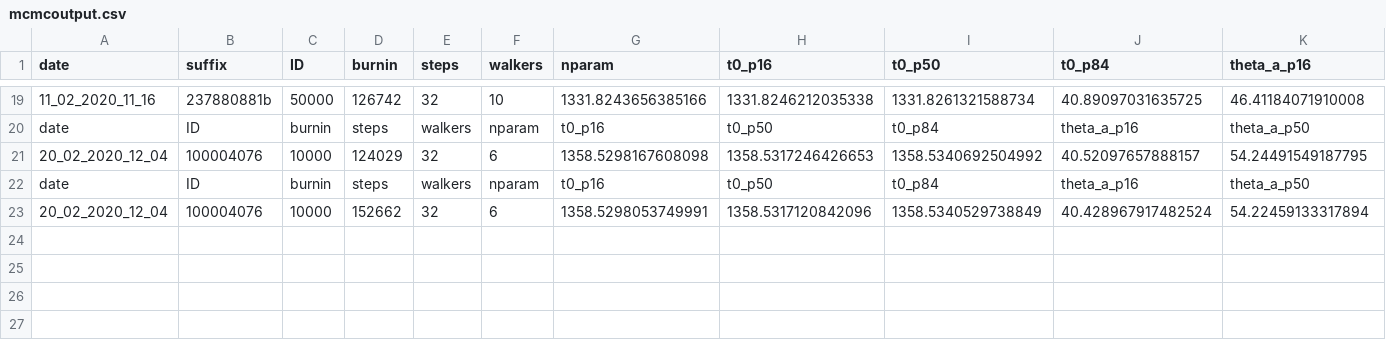
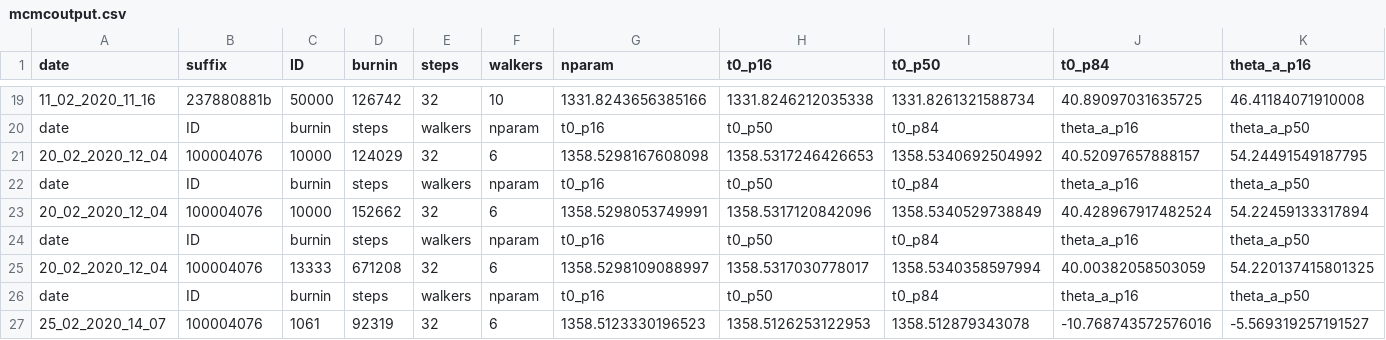
Before and after one commit to ekaterinailin/MalachiteMountains, a CSV file: analysis/results/mcmc/mcmcoutput.csv, drawn as a sheet; only a part is shown, gaps mark what is left out; rows hold the shown columns only; the diff names each change by its address in the sheet, - before the commit and + after, or states it on an @@ line.

Commit message:
minor tweaks and more results

```diff
--- a/analysis/results/mcmc/mcmcoutput.csv
+++ b/analysis/results/mcmc/mcmcoutput.csv
+row 24: date | ID | burnin | steps | walkers | nparam | t0_p16 | t0_p50 | t0_p84 | theta_a_p16 | theta_a_p50
+row 25: 20_02_2020_12_04 | 100004076 | 13333 | 671208 | 32 | 6 | 1358.5298109088997 | 1358.5317030778017 | 1358.5340358597994 | 40.00382058503059 | 54.220137415801325
+row 26: date | ID | burnin | steps | walkers | nparam | t0_p16 | t0_p50 | t0_p84 | theta_a_p16 | theta_a_p50
+row 27: 25_02_2020_14_07 | 100004076 | 1061 | 92319 | 32 | 6 | 1358.5123330196523 | 1358.5126253122953 | 1358.512879343078 | -10.768743572576016 | -5.569319257191527
```
Also changed, not shown: data/summary/inits.csv, 5 other files.
